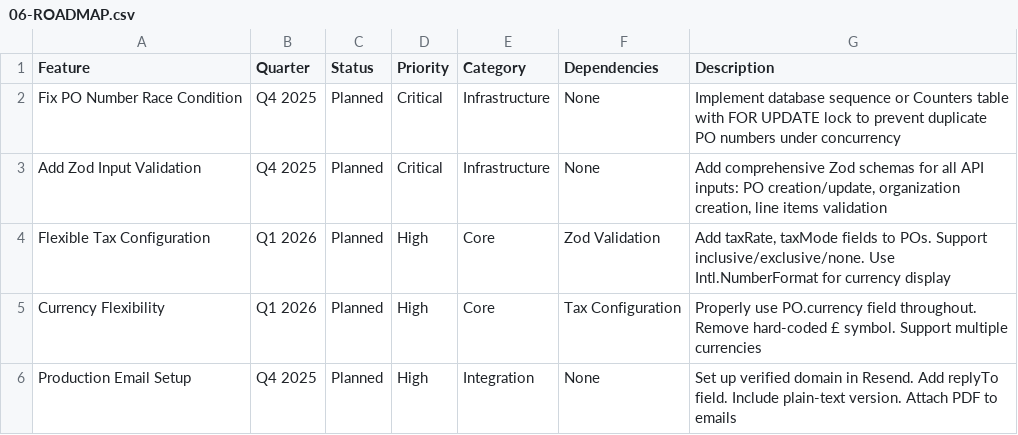
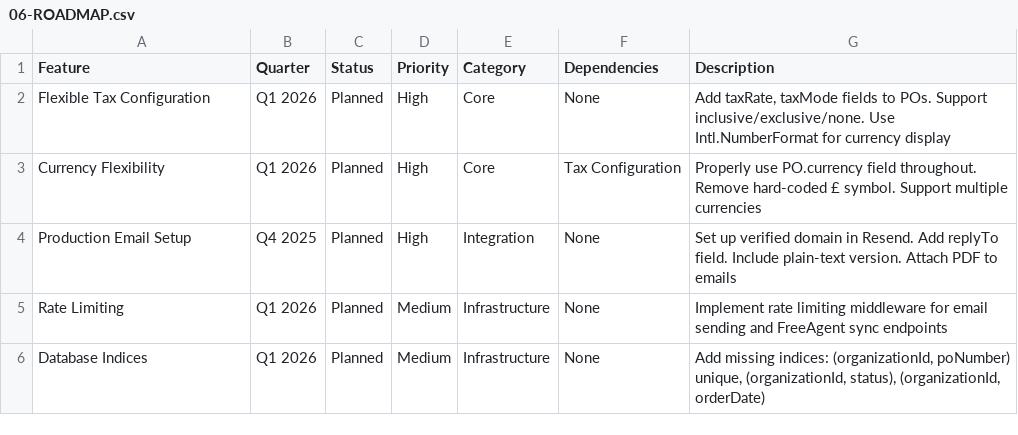
Before and after one commit to gloos/Purchaseorders, a CSV file: .notion-docs/06-ROADMAP.csv, drawn as a sheet; only a part is shown; the shorter side is filled out with more unchanged rows.

```diff
--- a/.notion-docs/06-ROADMAP.csv
+++ b/.notion-docs/06-ROADMAP.csv
@@ -1,5 +1,3 @@
 Feature,Quarter,Status,Priority,Category,Dependencies,Description
-Fix PO Number Race Condition,Q4 2025,Planned,Critical,Infrastructure,None,"Implement database sequence or Counters table with FOR UPDATE lock to prevent duplicate PO numbers under concurrency"
-Add Zod Input Validation,Q4 2025,Planned,Critical,Infrastructure,None,"Add comprehensive Zod schemas for all API inputs: PO creation/update, organization creation, line items validation"
-Flexible Tax Configuration,Q1 2026,Planned,High,Core,Zod Validation,"Add taxRate, taxMode fields to POs. Support inclusive/exclusive/none. Use Intl.NumberFormat for currency display"
+Flexible Tax Configuration,Q1 2026,Planned,High,Core,None,"Add taxRate, taxMode fields to POs. Support inclusive/exclusive/none. Use Intl.NumberFormat for currency display"
 Currency Flexibility,Q1 2026,Planned,High,Core,Tax Configuration,"Properly use PO.currency field throughout. Remove hard-coded £ symbol. Support multiple currencies"
```
Also changed, not shown: .notion-docs/02-FEATURES-DATABASE.csv.
